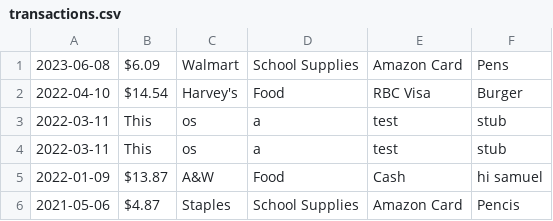
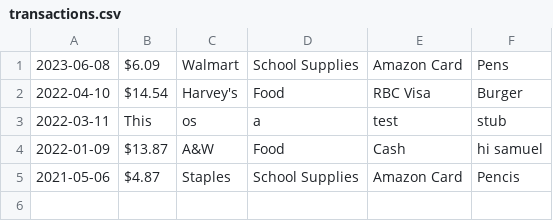
Before and after one commit to maximossamuel/TraxAll, a CSV file: csvFiles/transactions.csv, drawn as a sheet.

```diff
--- a/csvFiles/transactions.csv
+++ b/csvFiles/transactions.csv
@@ -3,3 +3,2 @@
 2022-03-11,This,os ,a,test,stub
-2022-03-11,This,os ,a,test,stub
 2022-01-09,$13.87,A&W,Food,Cash,hi samuel
```
Also changed, not shown: 5 other files.
